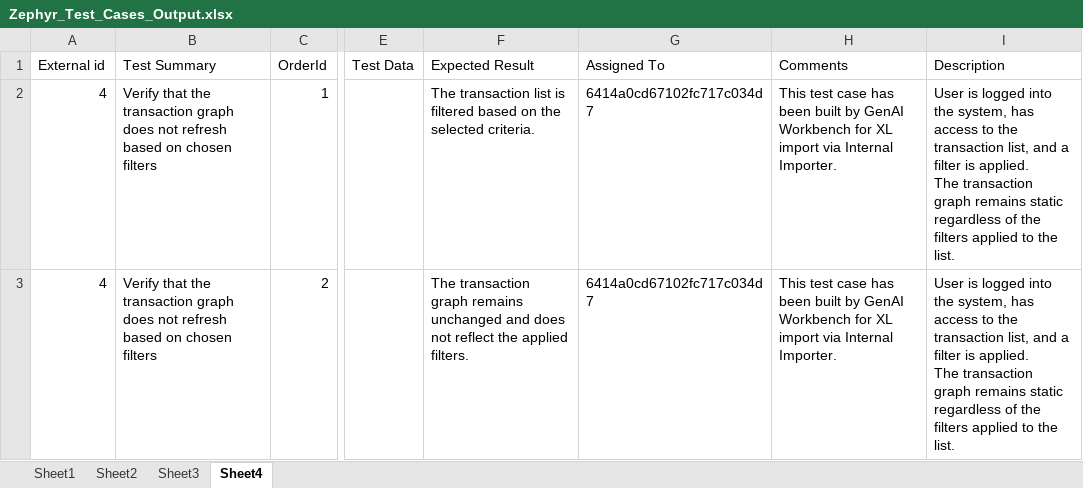
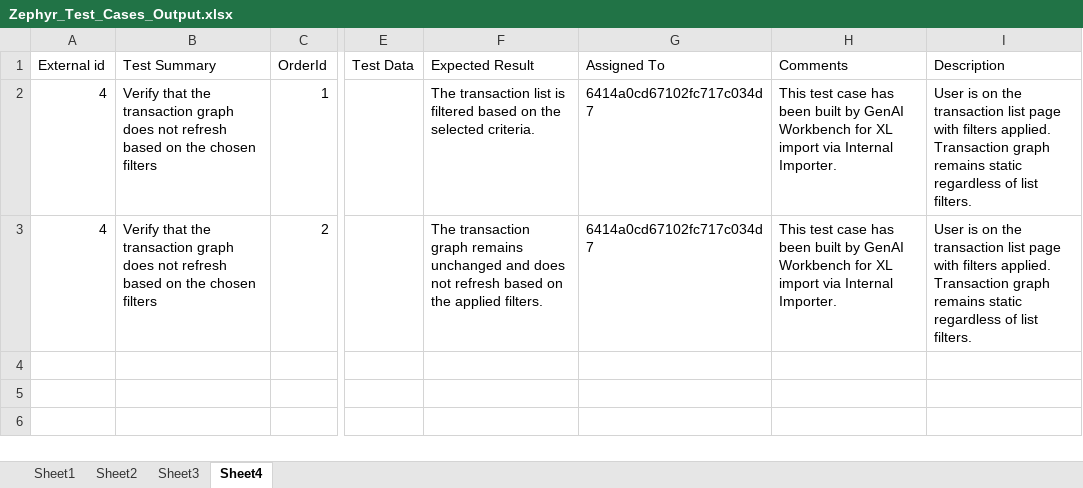
Before and after one commit to cfinnegan-nr/automated_test_cases, an Excel workbook: Zephyr_Test_Cases_Output.xlsx, sheet Sheet4, drawn as a sheet; only a part is shown, gaps mark what is left out; values as stored, in another font and other column widths than the file's, no borders; ↵ is a line break in a cell; the diff names each change by its address in the sheet, - before the commit and + after, or states it on an @@ line.

```diff
--- a/Zephyr_Test_Cases_Output.xlsx (sheet Sheet4)
+++ b/Zephyr_Test_Cases_Output.xlsx (sheet Sheet4)
-B2:B3 (Test Summary): …based on chosen filters
+B2:B3 (Test Summary): …based on the chosen filters
-I2:I3 (Description): User is logged into the system, has access to the transaction list, and a filter is applied. ↵ The transaction graph remains static regardless of the filters applied to the list.
+I2:I3 (Description): User is on the transaction list page with filters applied. ↵ Transaction graph remains static regardless of list filters.
-F3 (Expected Result): …does not reflect the applied…
+F3 (Expected Result): …does not refresh based on the applied…
```
Also changed, not shown: sheet Sheet3, sheet Sheet2, 4 other files.
